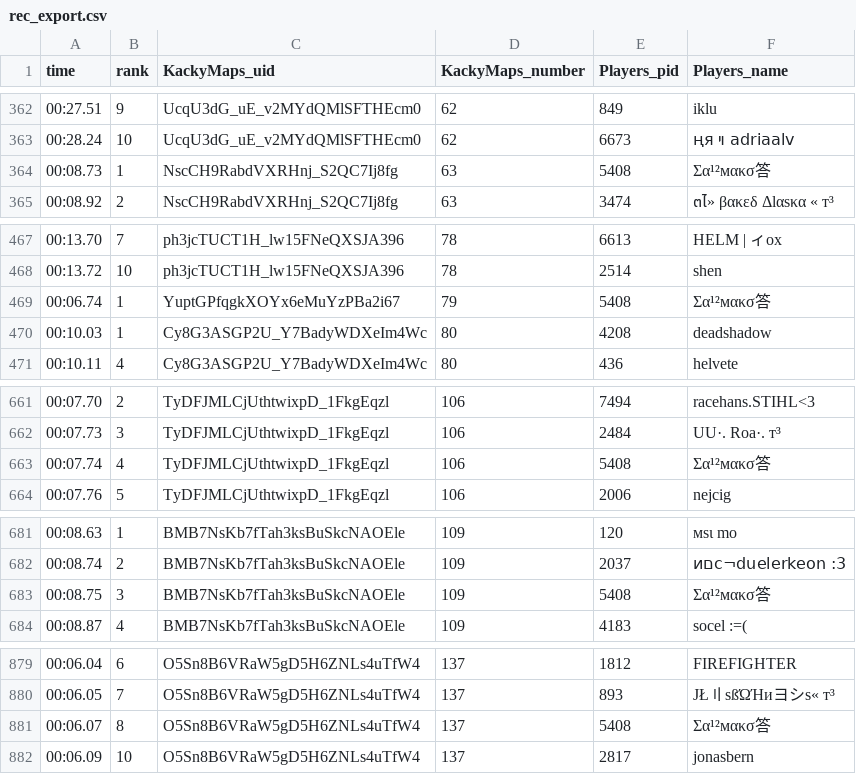
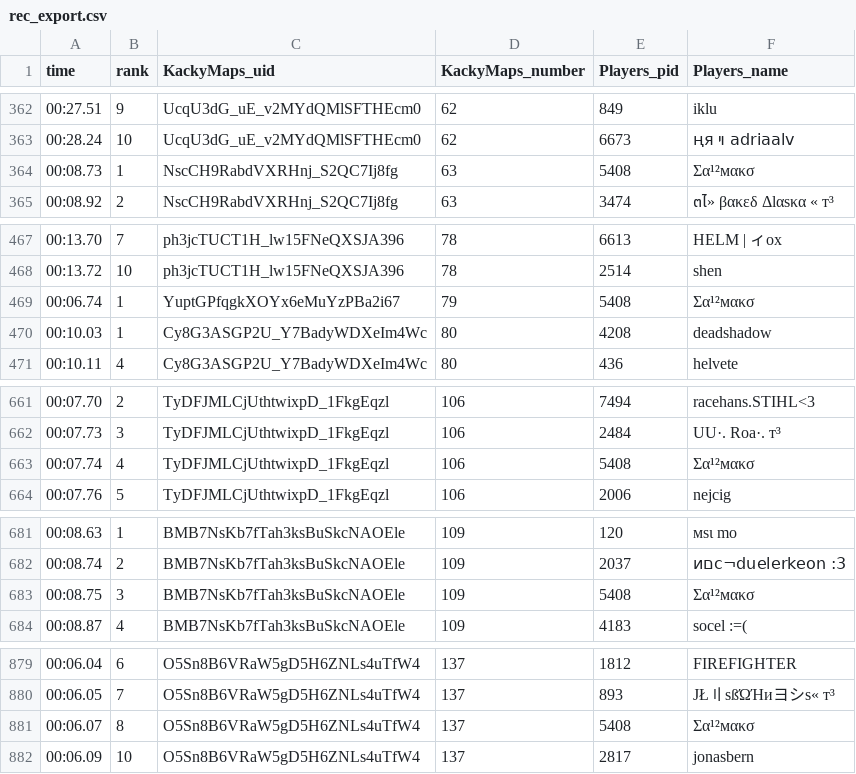
Before and after one commit to BakedAlaskaTM/Kacky-Crawling, a CSV file: rec_export.csv, drawn as a sheet; only a part is shown, gaps mark what is left out; the diff covers the shown part only.

```diff
--- a/rec_export.csv
+++ b/rec_export.csv
@@ -363,3 +363,3 @@ time,rank,KackyMaps_uid,KackyMaps_number,Players_pid,Players_name
 00:28.24,10,UcqU3dG_uE_v2MYdQMlSFTHEcm0,62,6673,ңя ױ adriaalv
-00:08.73,1,NscCH9RabdVXRHnj_S2QC7Ij8fg,63,5408,Σα¹²мακσ答
+00:08.73,1,NscCH9RabdVXRHnj_S2QC7Ij8fg,63,5408,Σα¹²мακσ
 00:08.92,2,NscCH9RabdVXRHnj_S2QC7Ij8fg,63,3474,๓ไ» βακεδ Δlαsκα « т³
@@ -468,3 +468,3 @@ time,rank,KackyMaps_uid,KackyMaps_number,Players_pid,Players_name
 00:13.72,10,ph3jcTUCT1H_lw15FNeQXSJA396,78,2514,shen
-00:06.74,1,YuptGPfqgkXOYx6eMuYzPBa2i67,79,5408,Σα¹²мακσ答
+00:06.74,1,YuptGPfqgkXOYx6eMuYzPBa2i67,79,5408,Σα¹²мακσ
 00:10.03,1,Cy8G3ASGP2U_Y7BadyWDXeIm4Wc,80,4208,deadshadow
@@ -662,3 +662,3 @@ time,rank,KackyMaps_uid,KackyMaps_number,Players_pid,Players_name
 00:07.73,3,TyDFJMLCjUthtwixpD_1FkgEqzl,106,2484,UU·. Roa·. т³
-00:07.74,4,TyDFJMLCjUthtwixpD_1FkgEqzl,106,5408,Σα¹²мακσ答
+00:07.74,4,TyDFJMLCjUthtwixpD_1FkgEqzl,106,5408,Σα¹²мακσ
 00:07.76,5,TyDFJMLCjUthtwixpD_1FkgEqzl,106,2006,nejcig
@@ -682,3 +682,3 @@ time,rank,KackyMaps_uid,KackyMaps_number,Players_pid,Players_name
 00:08.74,2,BMB7NsKb7fTah3ksBuSkcNAOEle,109,2037,иםс¬duelerkeon :3
-00:08.75,3,BMB7NsKb7fTah3ksBuSkcNAOEle,109,5408,Σα¹²мακσ答
+00:08.75,3,BMB7NsKb7fTah3ksBuSkcNAOEle,109,5408,Σα¹²мακσ
 00:08.87,4,BMB7NsKb7fTah3ksBuSkcNAOEle,109,4183,socel :=(
@@ -880,3 +880,3 @@ time,rank,KackyMaps_uid,KackyMaps_number,Players_pid,Players_name
 00:06.05,7,O5Sn8B6VRaW5gD5H6ZNLs4uTfW4,137,893,ЈŁ〢sßΏΉиヨシs« т³
-00:06.07,8,O5Sn8B6VRaW5gD5H6ZNLs4uTfW4,137,5408,Σα¹²мακσ答
+00:06.07,8,O5Sn8B6VRaW5gD5H6ZNLs4uTfW4,137,5408,Σα¹²мακσ
 00:06.09,10,O5Sn8B6VRaW5gD5H6ZNLs4uTfW4,137,2817,jonasbern
```
Also changed, not shown: 20 edited cells elsewhere in this file.
